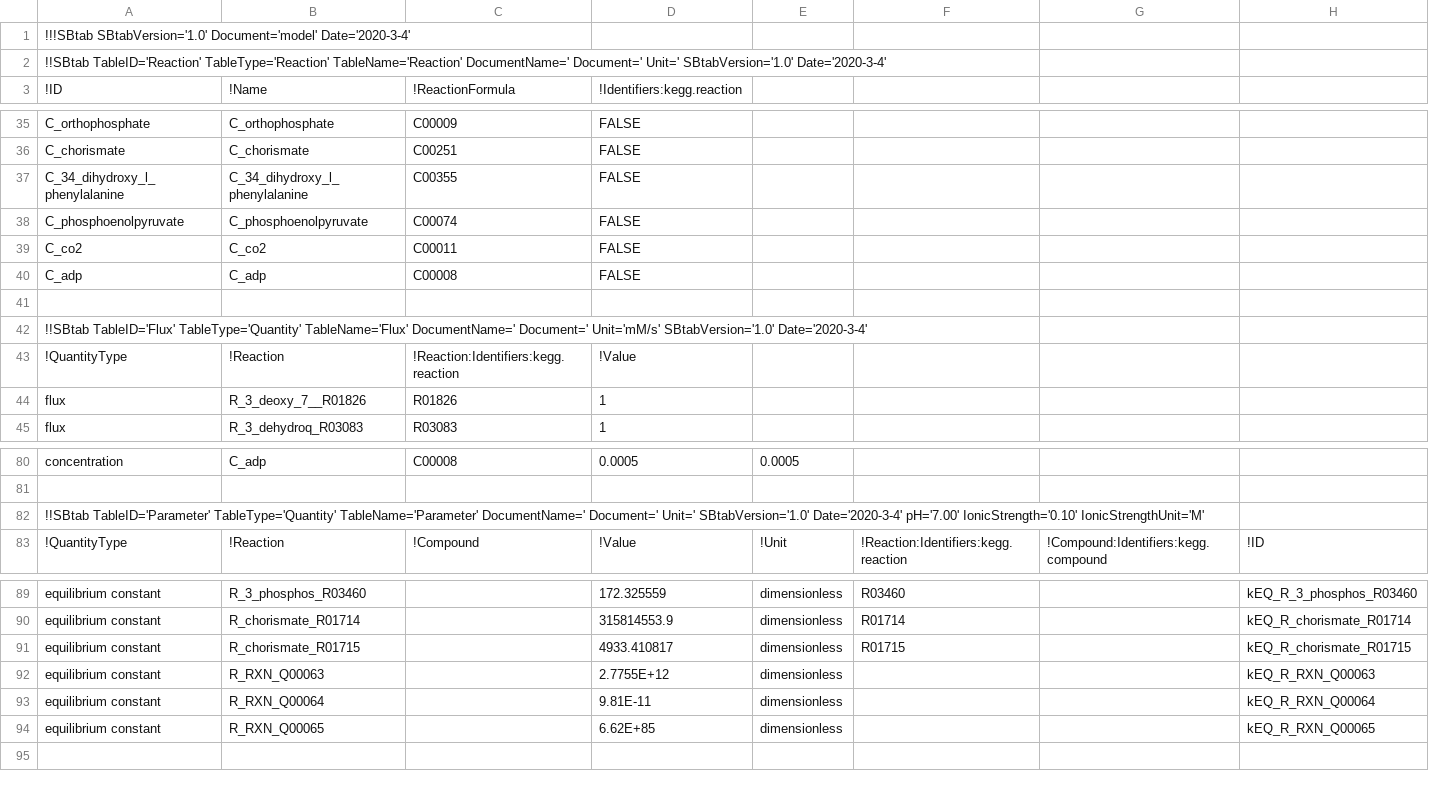
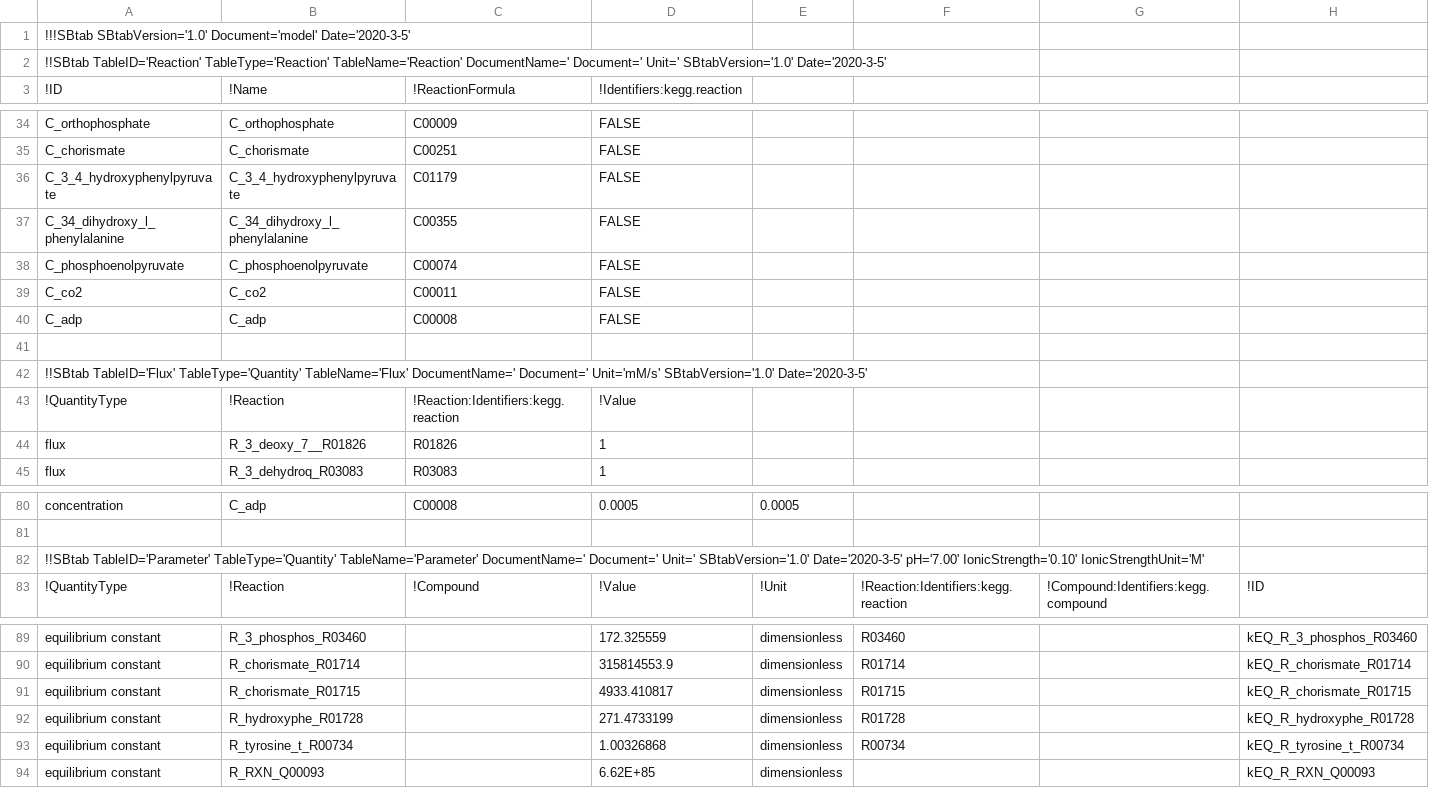
Before and after one commit to russell-stewart/levdopa_synthesis, a TSV file: Equilibrator_Pathway_CSV/shikimate_pH7.00_I0.10_MDF.tsv, drawn as a sheet; only a part is shown, gaps mark what is left out; the diff covers the shown part only.

```diff
--- a/Equilibrator_Pathway_CSV/shikimate_pH7.00_I0.10_MDF.tsv
+++ b/Equilibrator_Pathway_CSV/shikimate_pH7.00_I0.10_MDF.tsv
@@ -1,3 +1,3 @@
-!!!SBtab SBtabVersion='1.0' Document='model' Date='2020-3-4'							
-!!SBtab TableID='Reaction' TableType='Reaction' TableName='Reaction' DocumentName=' Document=' Unit=' SBtabVersion='1.0' Date='2020-3-4'							
+!!!SBtab SBtabVersion='1.0' Document='model' Date='2020-3-5'							
+!!SBtab TableID='Reaction' TableType='Reaction' TableName='Reaction' DocumentName=' Document=' Unit=' SBtabVersion='1.0' Date='2020-3-5'							
 !ID	!Name	!ReactionFormula	!Identifiers:kegg.reaction				
@@ -36,2 +35,3 @@ C_orthophosphate	C_orthophosphate	C00009	FALSE
 C_chorismate	C_chorismate	C00251	FALSE				
+C_3_4_hydroxyphenylpyruvate	C_3_4_hydroxyphenylpyruvate	C01179	FALSE				
 C_34_dihydroxy_l_phenylalanine	C_34_dihydroxy_l_phenylalanine	C00355	FALSE				
@@ -41,3 +41,3 @@ C_adp	C_adp	C00008	FALSE
 							
-!!SBtab TableID='Flux' TableType='Quantity' TableName='Flux' DocumentName=' Document=' Unit='mM/s' SBtabVersion='1.0' Date='2020-3-4'							
+!!SBtab TableID='Flux' TableType='Quantity' TableName='Flux' DocumentName=' Document=' Unit='mM/s' SBtabVersion='1.0' Date='2020-3-5'							
 !QuantityType	!Reaction	!Reaction:Identifiers:kegg.reaction	!Value				
@@ -81,3 +81,3 @@ concentration	C_adp	C00008	0.0005	0.0005
 							
-!!SBtab TableID='Parameter' TableType='Quantity' TableName='Parameter' DocumentName=' Document=' Unit=' SBtabVersion='1.0' Date='2020-3-4' pH='7.00' IonicStrength='0.10' IonicStrengthUnit='M'							
+!!SBtab TableID='Parameter' TableType='Quantity' TableName='Parameter' DocumentName=' Document=' Unit=' SBtabVersion='1.0' Date='2020-3-5' pH='7.00' IonicStrength='0.10' IonicStrengthUnit='M'							
 !QuantityType	!Reaction	!Compound	!Value	!Unit	!Reaction:Identifiers:kegg.reaction	!Compound:Identifiers:kegg.compound	!ID
@@ -91,4 +91,4 @@ equilibrium constant	R_chorismate_R01714		315814553.9	dimensionless	R01714		kEQ_
 equilibrium constant	R_chorismate_R01715		4933.410817	dimensionless	R01715		kEQ_R_chorismate_R01715
-equilibrium constant	R_RXN_Q00063		2.7755E+12	dimensionless			kEQ_R_RXN_Q00063
-equilibrium constant	R_RXN_Q00064		9.81E-11	dimensionless			kEQ_R_RXN_Q00064
-equilibrium constant	R_RXN_Q00065		6.62E+85	dimensionless			kEQ_R_RXN_Q00065
+equilibrium constant	R_hydroxyphe_R01728		271.4733199	dimensionless	R01728		kEQ_R_hydroxyphe_R01728
+equilibrium constant	R_tyrosine_t_R00734		1.00326868	dimensionless	R00734		kEQ_R_tyrosine_t_R00734
+equilibrium constant	R_RXN_Q00093		6.62E+85	dimensionless			kEQ_R_RXN_Q00093
```
Also changed, not shown: 3 added rows, 4 removed rows and 9 edited cells elsewhere in this file, Equilibrator_Pathway_CSV/shikimate.csv, Equilibrator_Pathway_CSV/solution.csv, 12 other files.
